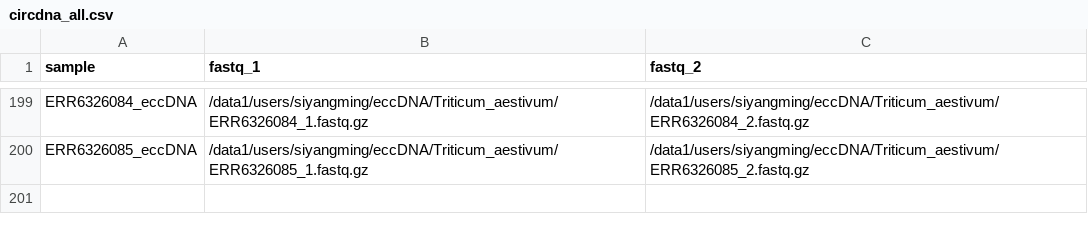
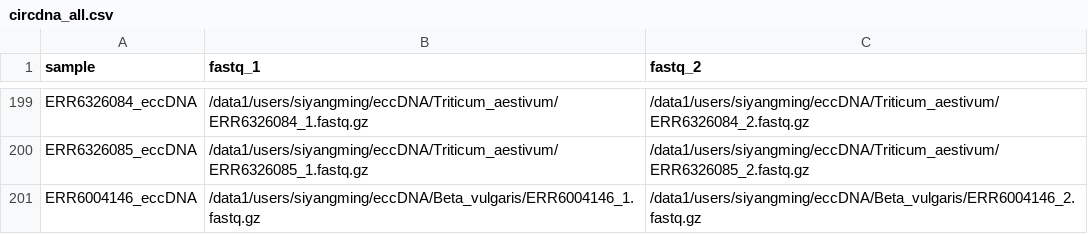
Before and after one commit to SiYangming/circdna.nf, a CSV file: samplesheets/circdna_all.csv, drawn as a sheet; only a part is shown, gaps mark what is left out; the diff names each change by its address in the sheet, - before the commit and + after, or states it on an @@ line.

Commit message:
Add Beta_vulgaris, Lycium, Cynodon support
Add support for three new species and a sample: introduce samplesheets/circdna_Beta_vulgaris_eccDNA.csv and append the sample to samplesheets/circdna_all.csv. Update conf/server.config to include fasta paths for Beta_vulgaris, Lycium_ruthenicum, and Cynodon_dactylon. Update SERVER_RUN_GUIDE.md to list the new FASTA files, add species entries to the SPECIES_MAP, and provide example nextflow run commands for Beta_vulgaris, Lycium_ruthenicum, and Cynodon_dactylon (also fixes a trace flag variant). These changes enable running the pipeline for the added species with the provided sample.

```diff
--- a/samplesheets/circdna_all.csv
+++ b/samplesheets/circdna_all.csv
+row 201: ERR6004146_eccDNA | /data1/users/siyangming/eccDNA/Beta_vulgaris/ERR6004146_1.fastq.gz | /data1/users/siyangming/eccDNA/Beta_vulgaris/ERR6004146_2.fastq.gz
```
Also changed, not shown: 3 other files.
